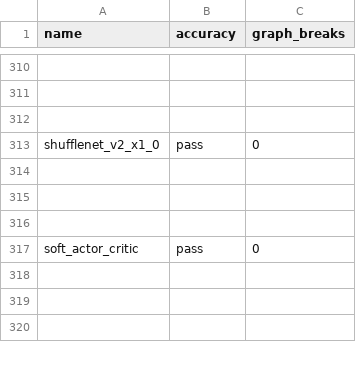
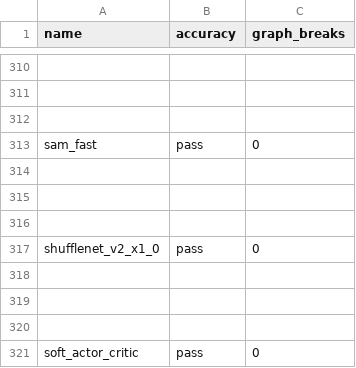
Before and after one commit to HabanaAI/pytorch-fork, a CSV file: benchmarks/dynamo/ci_expected_accuracy/aot_eager_torchbench_inference.csv, drawn as a sheet; only a part is shown, gaps mark what is left out; the shorter side is filled out with more unchanged rows; the diff names each change by its address in the sheet, - before the commit and + after, or states it on an @@ line.

```diff
--- a/benchmarks/dynamo/ci_expected_accuracy/aot_eager_torchbench_inference.csv
+++ b/benchmarks/dynamo/ci_expected_accuracy/aot_eager_torchbench_inference.csv
+row 313: sam_fast | pass | 0
+row 314: (empty)
+row 315: (empty)
+row 316: (empty)
```
Also changed, not shown: benchmarks/dynamo/ci_expected_accuracy/aot_inductor_torchbench_inference.csv, benchmarks/dynamo/ci_expected_accuracy/dynamo_eager_torchbench_inference.csv, 5 other files.
